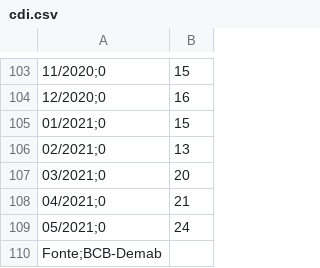
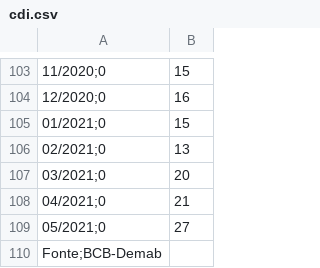
Before and after one commit to PedroDnT/Investments, a CSV file: dados/cdi.csv, drawn as a sheet; only a part is shown, gaps mark what is left out; the diff names each change by its address in the sheet, - before the commit and + after, or states it on an @@ line.

```diff
--- a/dados/cdi.csv
+++ b/dados/cdi.csv
-B109: 24
+B109: 27
```
Also changed, not shown: dados/poupanca.csv, 7 other files.
